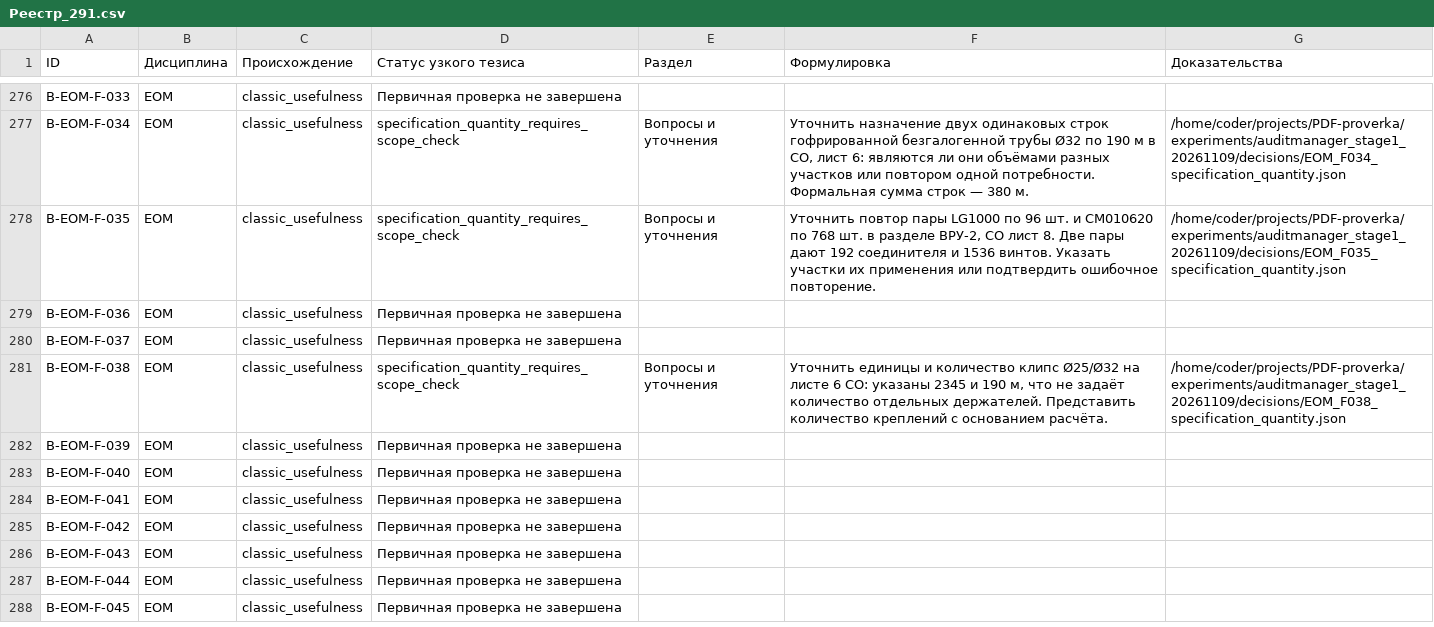
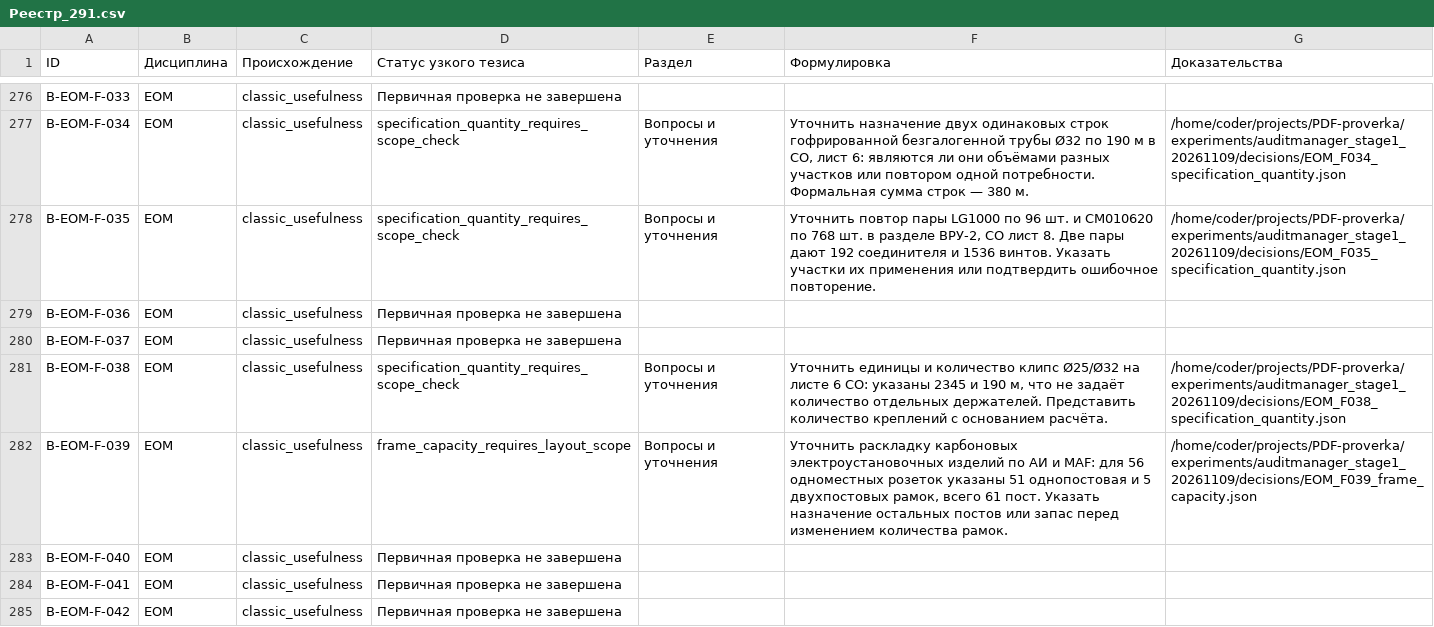
Before and after one commit to SU10KAZ/PDF-proverka, a CSV file: experiments/auditmanager_stage1_20261109/consolidated/Реестр_291.csv, drawn as a sheet; only a part is shown, gaps mark what is left out; the shorter side is filled out with more unchanged rows.

```diff
--- a/experiments/auditmanager_stage1_20261109/consolidated/Реестр_291.csv
+++ b/experiments/auditmanager_stage1_20261109/consolidated/Реестр_291.csv
@@ -281,3 +281,3 @@ B-EOM-F-037,EOM,classic_usefulness,Первичная проверка не за
 B-EOM-F-038,EOM,classic_usefulness,specification_quantity_requires_scope_check,Вопросы и уточнения,"Уточнить единицы и количество клипс Ø25/Ø32 на листе 6 СО: указаны 2345 и 190 м, что не задаёт количество отдельных держателей. Представить количество креплений с основанием расчёта.",/home/coder/projects/PDF-proverka/experiments/auditmanager_stage1_20261109/decisions/EOM_F038_specification_quantity.json
-B-EOM-F-039,EOM,classic_usefulness,Первичная проверка не завершена,,,
+B-EOM-F-039,EOM,classic_usefulness,frame_capacity_requires_layout_scope,Вопросы и уточнения,"Уточнить раскладку карбоновых электроустановочных изделий по АИ и MAF: для 56 одноместных розеток указаны 51 однопостовая и 5 двухпостовых рамок, всего 61 пост. Указать назначение остальных постов или запас перед изменением количества рамок.",/home/coder/projects/PDF-proverka/experiments/auditmanager_stage1_20261109/decisions/EOM_F039_frame_capacity.json
 B-EOM-F-040,EOM,classic_usefulness,Первичная проверка не завершена,,,
```
Also changed, not shown: 5 other files.
